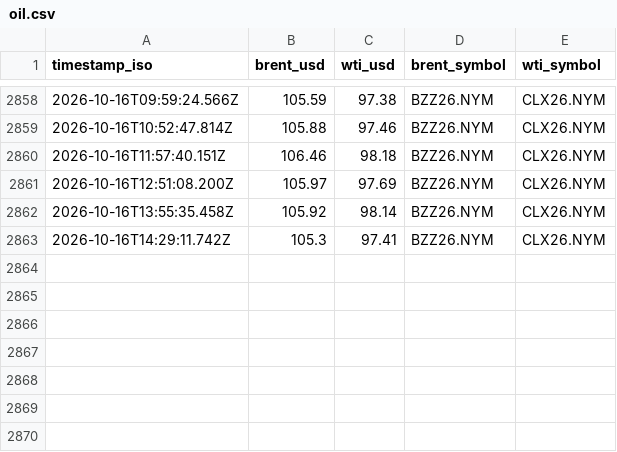
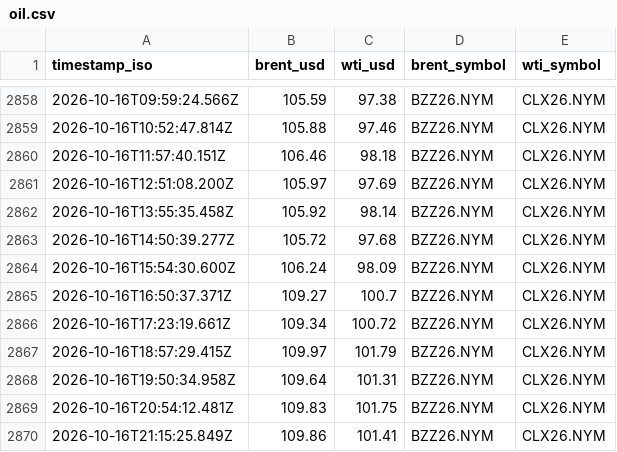
Before and after one commit to jasonhjohnson/strait-of-hormuz-data, a CSV file: data/oil.csv, drawn as a sheet; only a part is shown, gaps mark what is left out.

```diff
--- a/data/oil.csv
+++ b/data/oil.csv
@@ -2862,2 +2862,9 @@ timestamp_iso,brent_usd,wti_usd,brent_symbol,wti_symbol
 2026-10-16T13:55:35.458Z,105.92,98.14,BZZ26.NYM,CLX26.NYM
-2026-10-16T14:29:11.742Z,105.3,97.41,BZZ26.NYM,CLX26.NYM
+2026-10-16T14:50:39.277Z,105.72,97.68,BZZ26.NYM,CLX26.NYM
+2026-10-16T15:54:30.600Z,106.24,98.09,BZZ26.NYM,CLX26.NYM
+2026-10-16T16:50:37.371Z,109.27,100.7,BZZ26.NYM,CLX26.NYM
+2026-10-16T17:23:19.661Z,109.34,100.72,BZZ26.NYM,CLX26.NYM
+2026-10-16T18:57:29.415Z,109.97,101.79,BZZ26.NYM,CLX26.NYM
+2026-10-16T19:50:34.958Z,109.64,101.31,BZZ26.NYM,CLX26.NYM
+2026-10-16T20:54:12.481Z,109.83,101.75,BZZ26.NYM,CLX26.NYM
+2026-10-16T21:15:25.849Z,109.86,101.41,BZZ26.NYM,CLX26.NYM
```
Also changed, not shown: data/events.csv, data/hormuz-index-daily.csv, 5 other files.
